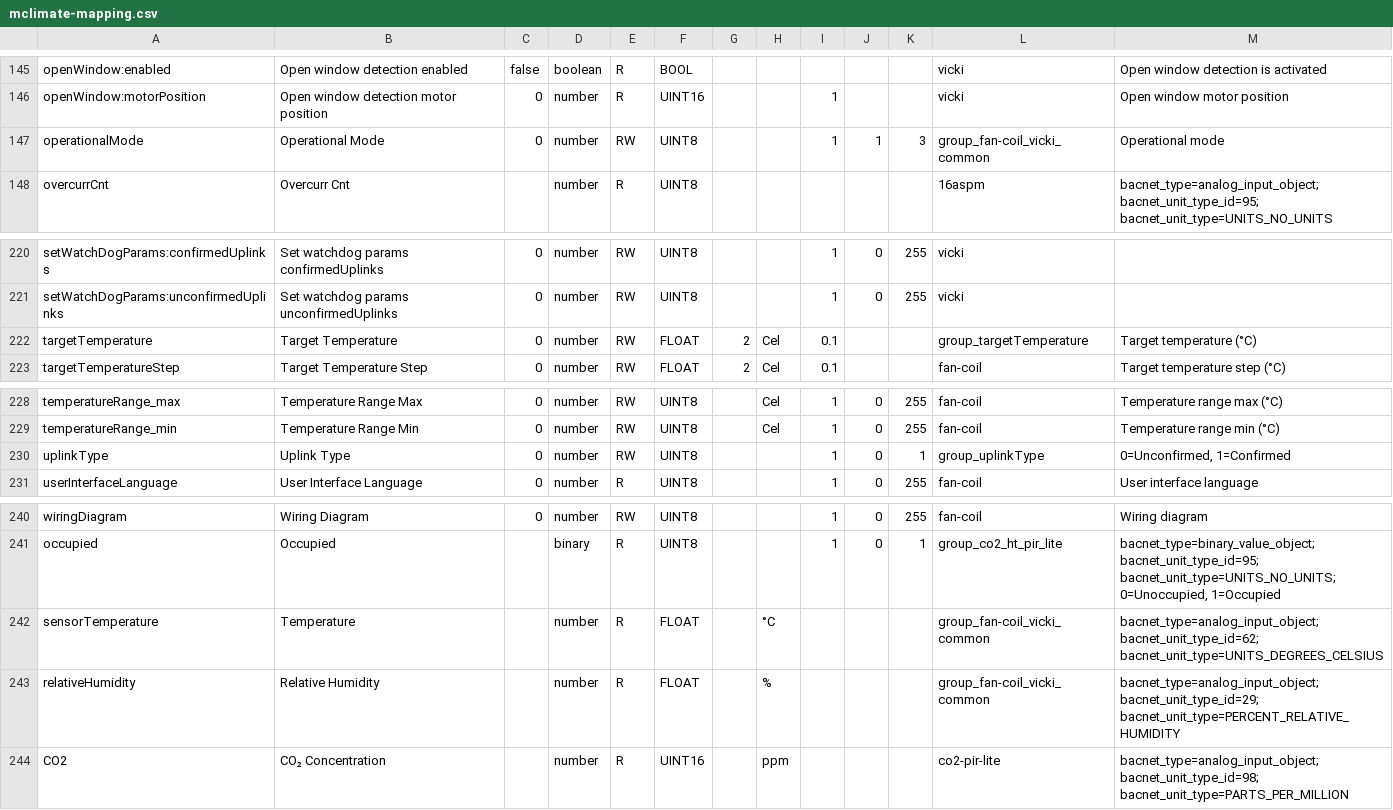
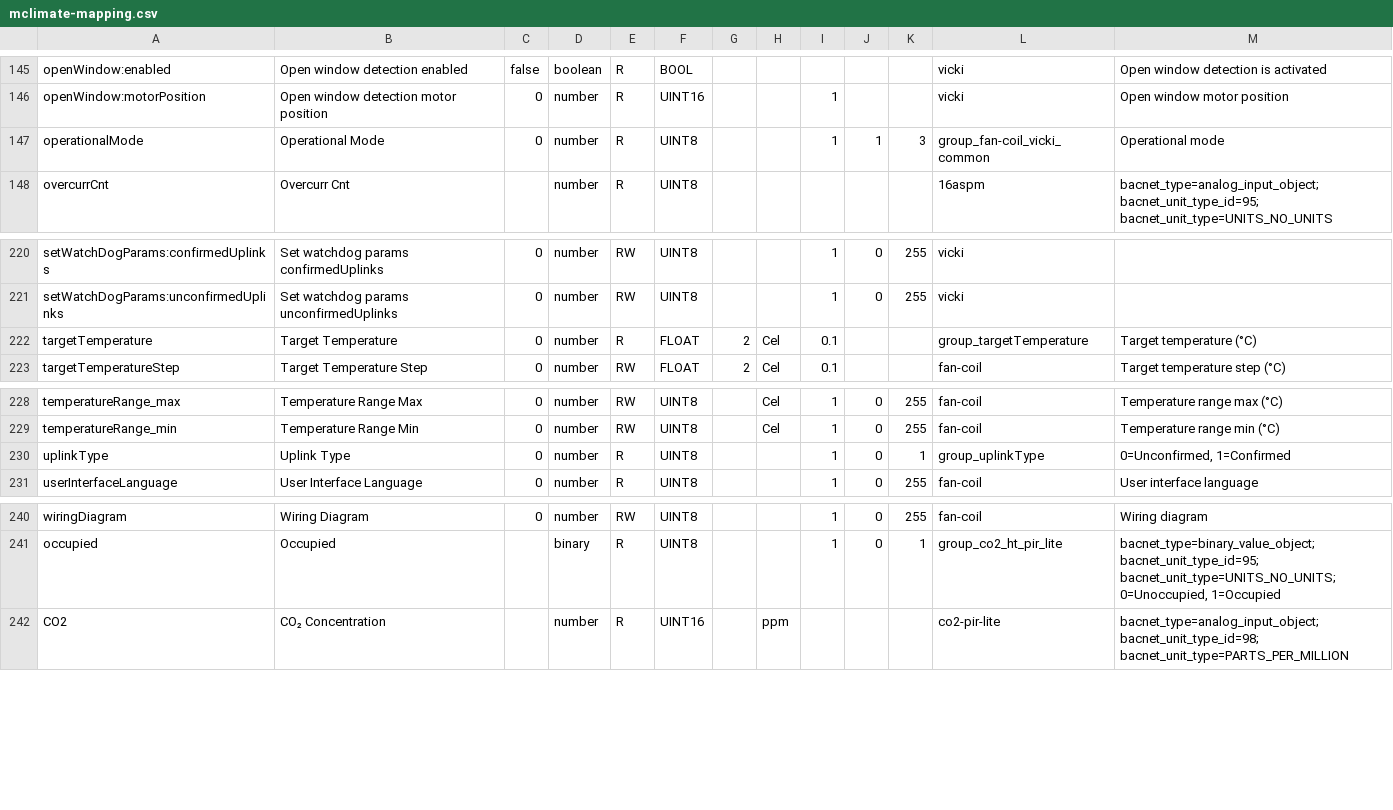
Before and after one commit to actility/device-catalog, a CSV file: mappings/mclimate-mapping.csv, drawn as a sheet; only a part is shown, gaps mark what is left out.

Commit message:
TXIF-3967 : Fix MClimate Vicki mapping access_mode and duplicate values

```diff
--- a/mappings/mclimate-mapping.csv
+++ b/mappings/mclimate-mapping.csv
@@ -146,3 +146,3 @@ openWindow:enabled,Open window detection enabled,false,boolean,R,BOOL,,,,,,vicki
 openWindow:motorPosition,Open window detection motor position,0,number,R,UINT16,,,1,,,vicki,Open window motor position
-operationalMode,Operational Mode,0,number,RW,UINT8,,,1,1,3,group_fan-coil_vicki_common,Operational mode
+operationalMode,Operational Mode,0,number,R,UINT8,,,1,1,3,group_fan-coil_vicki_common,Operational mode
 overcurrCnt,Overcurr Cnt,,number,R,UINT8,,,,,,16aspm,bacnet_type=analog_input_object; bacnet_unit_type_id=95; bacnet_unit_type=UNITS_NO_UNITS
@@ -221,3 +221,3 @@ setWatchDogParams:confirmedUplinks,Set watchdog params confirmedUplinks,0,number
 setWatchDogParams:unconfirmedUplinks,Set watchdog params unconfirmedUplinks,0,number,RW,UINT8,,,1,0,255,vicki,
-targetTemperature,Target Temperature,0,number,RW,FLOAT,2,Cel,0.1,,,group_targetTemperature,Target temperature (°C)
+targetTemperature,Target Temperature,0,number,R,FLOAT,2,Cel,0.1,,,group_targetTemperature,Target temperature (°C)
 targetTemperatureStep,Target Temperature Step,0,number,RW,FLOAT,2,Cel,0.1,,,fan-coil,Target temperature step (°C)
@@ -229,3 +229,3 @@ temperatureRange_max,Temperature Range Max,0,number,RW,UINT8,,Cel,1,0,255,fan-co
 temperatureRange_min,Temperature Range Min,0,number,RW,UINT8,,Cel,1,0,255,fan-coil,Temperature range min (°C)
-uplinkType,Uplink Type,0,number,RW,UINT8,,,1,0,1,group_uplinkType,"0=Unconfirmed, 1=Confirmed"
+uplinkType,Uplink Type,0,number,R,UINT8,,,1,0,1,group_uplinkType,"0=Unconfirmed, 1=Confirmed"
 userInterfaceLanguage,User Interface Language,0,number,R,UINT8,,,1,0,255,fan-coil,User interface language
@@ -241,4 +241,2 @@ wiringDiagram,Wiring Diagram,0,number,RW,UINT8,,,1,0,255,fan-coil,Wiring diagram
 occupied,Occupied,,binary,R,UINT8,,,1,0,1,group_co2_ht_pir_lite,"bacnet_type=binary_value_object; bacnet_unit_type_id=95; bacnet_unit_type=UNITS_NO_UNITS; 0=Unoccupied, 1=Occupied"
-sensorTemperature,Temperature,,number,R,FLOAT,,°C,,,,group_fan-coil_vicki_common,bacnet_type=analog_input_object; bacnet_unit_type_id=62; bacnet_unit_type=UNITS_DEGREES_CELSIUS
-relativeHumidity,Relative Humidity,,number,R,FLOAT,,%,,,,group_fan-coil_vicki_common,bacnet_type=analog_input_object; bacnet_unit_type_id=29; bacnet_unit_type=PERCENT_RELATIVE_HUMIDITY
 CO2,CO₂ Concentration,,number,R,UINT16,,ppm,,,,co2-pir-lite,bacnet_type=analog_input_object; bacnet_unit_type_id=98; bacnet_unit_type=PARTS_PER_MILLION
```
Also changed, not shown: mappings/os1-mcli-mapping.csv.
